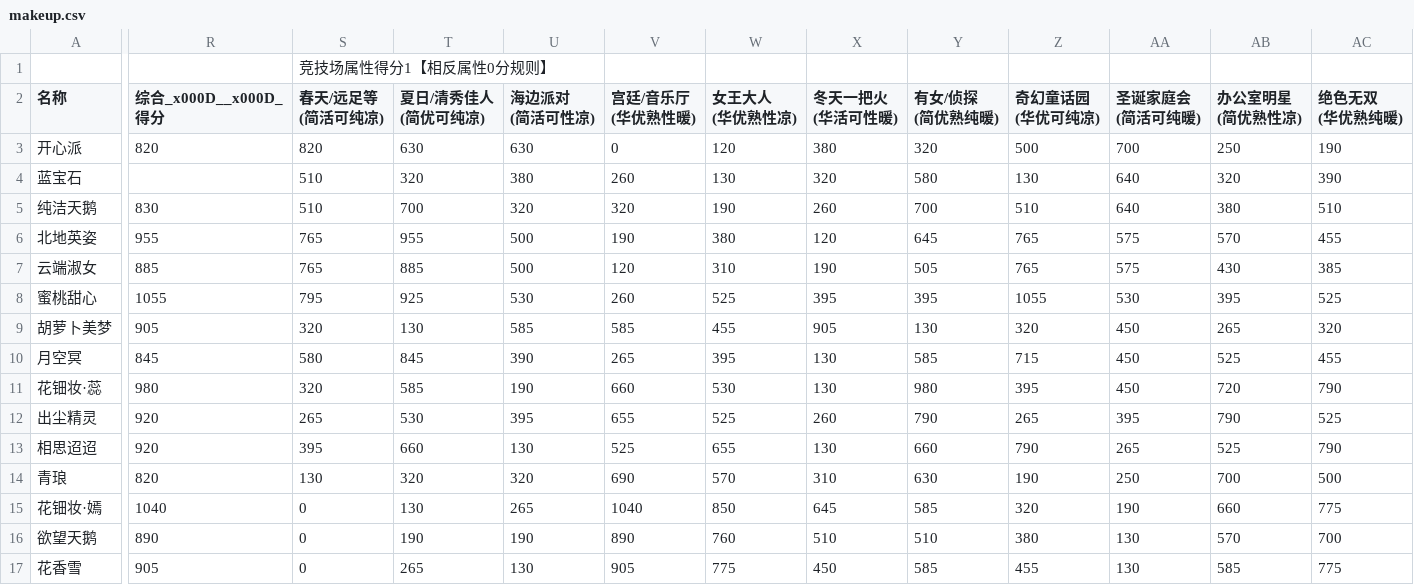
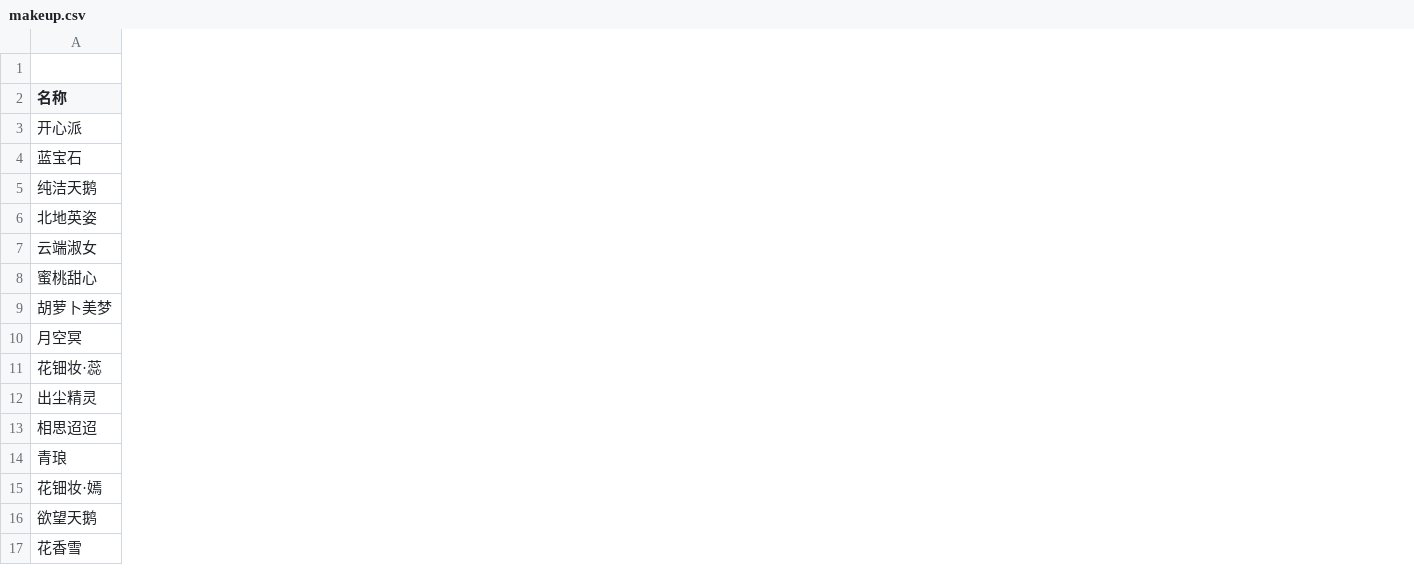
Before and after one commit to ivangift/nikkiup2u3, a CSV file: raw/makeup.csv, drawn as a sheet; only a part is shown, gaps mark what is left out; the diff covers the shown part only; the diff names each change by its address in the sheet, - before the commit and + after, or states it on an @@ line.

```diff
--- a/raw/makeup.csv
+++ b/raw/makeup.csv
-column R (综合_x000D__x000D_ 得分), rows 3-17: 820 |  | 830 | 955 | 885 | 1055 | 905 | 845 | 980 | 920 | 920 | 820 | 1040 | 890 | 905
-column S (春天/远足等 (简活可纯凉)), row 1: 竞技场属性得分1【相反属性0分规则】; rows 3-17: 820 | 510 | 510 | 765 | 765 | 795 | 320 | 580 | 320 | 265 | 395 | 130 | 0 | 0 | 0
-column T (夏日/清秀佳人 (简优可纯凉)), rows 3-17: 630 | 320 | 700 | 955 | 885 | 925 | 130 | 845 | 585 | 530 | 660 | 320 | 130 | 190 | 265
-column U (海边派对 (简活可性凉)), rows 3-17: 630 | 380 | 320 | 500 | 500 | 530 | 585 | 390 | 190 | 395 | 130 | 320 | 265 | 190 | 130
-column V (宫廷/音乐厅 (华优熟性暖)), rows 3-17: 0 | 260 | 320 | 190 | 120 | 260 | 585 | 265 | 660 | 655 | 525 | 690 | 1040 | 890 | 905
-column W (女王大人 (华优熟性凉)), rows 3-17: 120 | 130 | 190 | 380 | 310 | 525 | 455 | 395 | 530 | 525 | 655 | 570 | 850 | 760 | 775
-column X (冬天一把火 (华活可性暖)), rows 3-17: 380 | 320 | 260 | 120 | 190 | 395 | 905 | 130 | 130 | 260 | 130 | 310 | 645 | 510 | 450
-column Y (有女/侦探 (简优熟纯暖)), rows 3-17: 320 | 580 | 700 | 645 | 505 | 395 | 130 | 585 | 980 | 790 | 660 | 630 | 585 | 510 | 585
-column Z (奇幻童话园 (华优可纯凉)), rows 3-17: 500 | 130 | 510 | 765 | 765 | 1055 | 320 | 715 | 395 | 265 | 790 | 190 | 320 | 380 | 455
-column AA (圣诞家庭会 (简活可纯暖)), rows 3-17: 700 | 640 | 640 | 575 | 575 | 530 | 450 | 450 | 450 | 395 | 265 | 250 | 190 | 130 | 130
-column AB (办公室明星 (简优熟性凉)), rows 3-17: 250 | 320 | 380 | 570 | 430 | 395 | 265 | 525 | 720 | 790 | 525 | 700 | 660 | 570 | 585
-column AC (绝色无双 (华优熟纯暖)), rows 3-17: 190 | 390 | 510 | 455 | 385 | 525 | 320 | 455 | 790 | 525 | 790 | 500 | 775 | 700 | 775
```
Also changed, not shown: 4 edited cells elsewhere in this file, raw/accessories.csv, raw/dress.csv, 11 other files.
